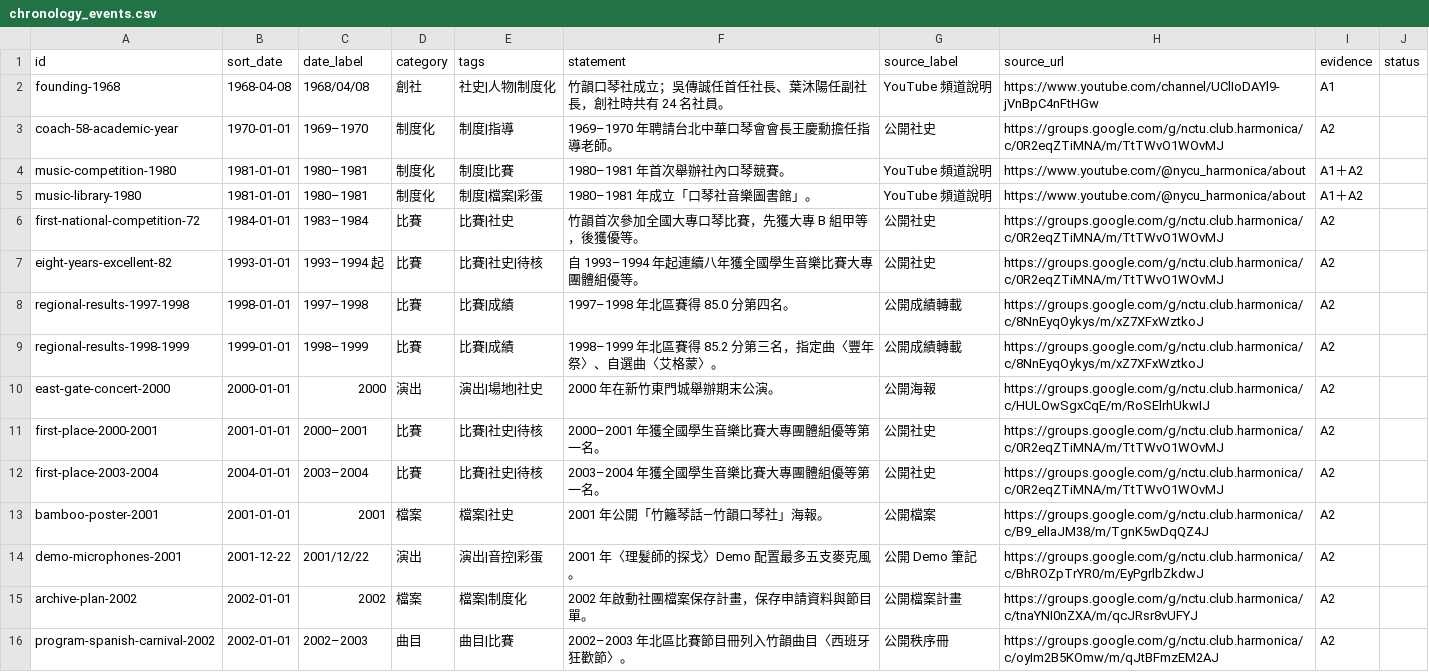
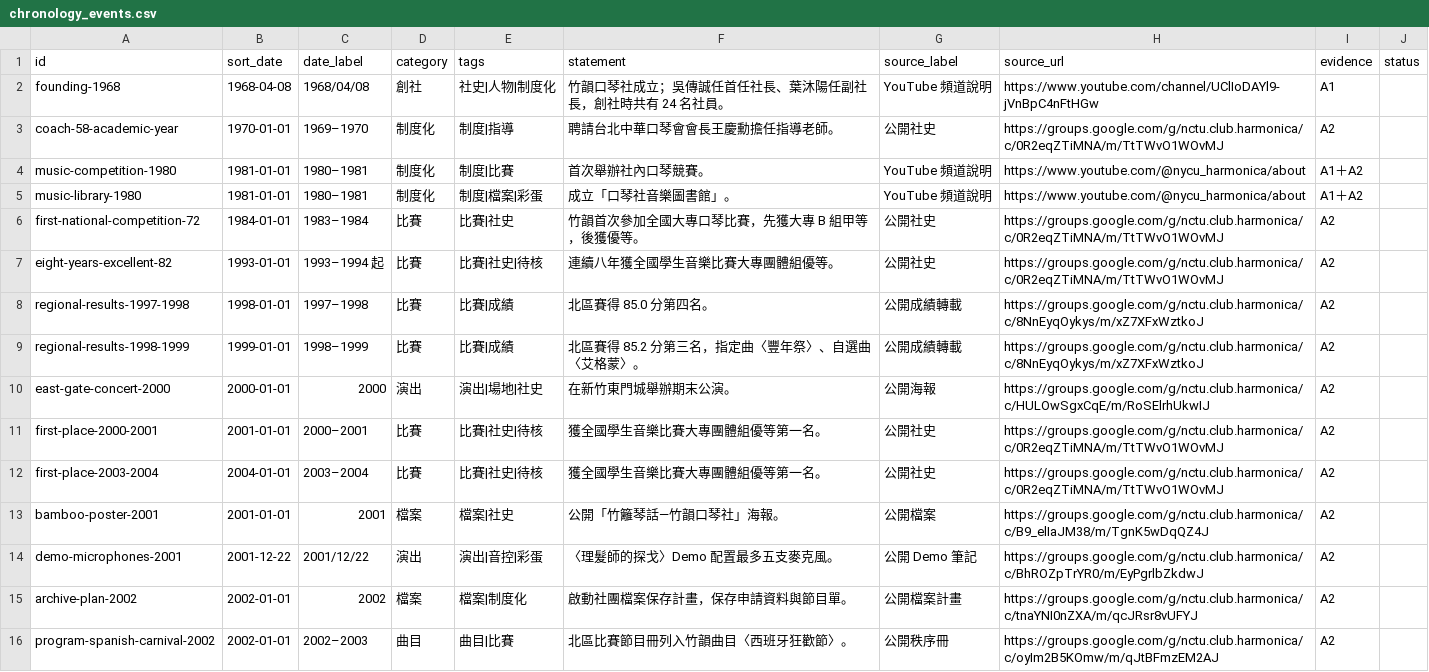
Before and after one commit to nycu-harmonica/nycu-harmonica.github.io, a CSV file: static/data/chronology_events.csv, drawn as a sheet; only a part is shown; the diff covers the shown part only.

Commit message:
fix(chronology): remove repeated event dates

```diff
--- a/static/data/chronology_events.csv
+++ b/static/data/chronology_events.csv
@@ -2,15 +2,15 @@ id,sort_date,date_label,category,tags,statement,source_label,source_url,evidence
 founding-1968,1968-04-08,1968/04/08,創社,社史|人物|制度化,竹韻口琴社成立；吳傳誠任首任社長、葉沐陽任副社長，創社時共有 24 名社員。,YouTube 頻道說明,https://www.youtube.com/channel/UClIoDAYl9-jVnBpC4nFtHGw,A1,
-coach-58-academic-year,1970-01-01,1969–1970,制度化,制度|指導,1969–1970 年聘請台北中華口琴會會長王慶勳擔任指導老師。,公開社史,https://groups.google.com/g/nctu.club.harmonica/c/0R2eqZTiMNA/m/TtTWvO1WOvMJ,A2,
-music-competition-1980,1981-01-01,1980–1981,制度化,制度|比賽,1980–1981 年首次舉辦社內口琴競賽。,YouTube 頻道說明,https://www.youtube.com/@nycu_harmonica/about,A1＋A2,
-music-library-1980,1981-01-01,1980–1981,制度化,制度|檔案|彩蛋,1980–1981 年成立「口琴社音樂圖書館」。,YouTube 頻道說明,https://www.youtube.com/@nycu_harmonica/about,A1＋A2,
+coach-58-academic-year,1970-01-01,1969–1970,制度化,制度|指導,聘請台北中華口琴會會長王慶勳擔任指導老師。,公開社史,https://groups.google.com/g/nctu.club.harmonica/c/0R2eqZTiMNA/m/TtTWvO1WOvMJ,A2,
+music-competition-1980,1981-01-01,1980–1981,制度化,制度|比賽,首次舉辦社內口琴競賽。,YouTube 頻道說明,https://www.youtube.com/@nycu_harmonica/about,A1＋A2,
+music-library-1980,1981-01-01,1980–1981,制度化,制度|檔案|彩蛋,成立「口琴社音樂圖書館」。,YouTube 頻道說明,https://www.youtube.com/@nycu_harmonica/about,A1＋A2,
 first-national-competition-72,1984-01-01,1983–1984,比賽,比賽|社史,竹韻首次參加全國大專口琴比賽，先獲大專 B 組甲等，後獲優等。,公開社史,https://groups.google.com/g/nctu.club.harmonica/c/0R2eqZTiMNA/m/TtTWvO1WOvMJ,A2,
-eight-years-excellent-82,1993-01-01,1993–1994 起,比賽,比賽|社史|待核,自 1993–1994 年起連續八年獲全國學生音樂比賽大專團體組優等。,公開社史,https://groups.google.com/g/nctu.club.harmonica/c/0R2eqZTiMNA/m/TtTWvO1WOvMJ,A2,
-regional-results-1997-1998,1998-01-01,1997–1998,比賽,比賽|成績,1997–1998 年北區賽得 85.0 分第四名。,公開成績轉載,https://groups.google.com/g/nctu.club.harmonica/c/8NnEyqOykys/m/xZ7XFxWztkoJ,A2,
-regional-results-1998-1999,1999-01-01,1998–1999,比賽,比賽|成績,1998–1999 年北區賽得 85.2 分第三名，指定曲〈豐年祭〉、自選曲〈艾格蒙〉。,公開成績轉載,https://groups.google.com/g/nctu.club.harmonica/c/8NnEyqOykys/m/xZ7XFxWztkoJ,A2,
-east-gate-concert-2000,2000-01-01,2000,演出,演出|場地|社史,2000 年在新竹東門城舉辦期末公演。,公開海報,https://groups.google.com/g/nctu.club.harmonica/c/HULOwSgxCqE/m/RoSElrhUkwIJ,A2,
-first-place-2000-2001,2001-01-01,2000–2001,比賽,比賽|社史|待核,2000–2001 年獲全國學生音樂比賽大專團體組優等第一名。,公開社史,https://groups.google.com/g/nctu.club.harmonica/c/0R2eqZTiMNA/m/TtTWvO1WOvMJ,A2,
-first-place-2003-2004,2004-01-01,2003–2004,比賽,比賽|社史|待核,2003–2004 年獲全國學生音樂比賽大專團體組優等第一名。,公開社史,https://groups.google.com/g/nctu.club.harmonica/c/0R2eqZTiMNA/m/TtTWvO1WOvMJ,A2,
-bamboo-poster-2001,2001-01-01,2001,檔案,檔案|社史,2001 年公開「竹籬琴話—竹韻口琴社」海報。,公開檔案,https://groups.google.com/g/nctu.club.harmonica/c/B9_elIaJM38/m/TgnK5wDqQZ4J,A2,
-demo-microphones-2001,2001-12-22,2001/12/22,演出,演出|音控|彩蛋,2001 年〈理髮師的探戈〉Demo 配置最多五支麥克風。,公開 Demo 筆記,https://groups.google.com/g/nctu.club.harmonica/c/BhROZpTrYR0/m/EyPgrlbZkdwJ,A2,
-archive-plan-2002,2002-01-01,2002,檔案,檔案|制度化,2002 年啟動社團檔案保存計畫，保存申請資料與節目單。,公開檔案計畫,https://groups.google.com/g/nctu.club.harmonica/c/tnaYNI0nZXA/m/qcJRsr8vUFYJ,A2,
-program-spanish-carnival-2002,2002-01-01,2002–2003,曲目,曲目|比賽,2002–2003 年北區比賽節目冊列入竹韻曲目〈西班牙狂歡節〉。,公開秩序冊,https://groups.google.com/g/nctu.club.harmonica/c/oyIm2B5KOmw/m/qJtBFmzEM2AJ,A2,
+eight-years-excellent-82,1993-01-01,1993–1994 起,比賽,比賽|社史|待核,連續八年獲全國學生音樂比賽大專團體組優等。,公開社史,https://groups.google.com/g/nctu.club.harmonica/c/0R2eqZTiMNA/m/TtTWvO1WOvMJ,A2,
+regional-results-1997-1998,1998-01-01,1997–1998,比賽,比賽|成績,北區賽得 85.0 分第四名。,公開成績轉載,https://groups.google.com/g/nctu.club.harmonica/c/8NnEyqOykys/m/xZ7XFxWztkoJ,A2,
+regional-results-1998-1999,1999-01-01,1998–1999,比賽,比賽|成績,北區賽得 85.2 分第三名，指定曲〈豐年祭〉、自選曲〈艾格蒙〉。,公開成績轉載,https://groups.google.com/g/nctu.club.harmonica/c/8NnEyqOykys/m/xZ7XFxWztkoJ,A2,
+east-gate-concert-2000,2000-01-01,2000,演出,演出|場地|社史,在新竹東門城舉辦期末公演。,公開海報,https://groups.google.com/g/nctu.club.harmonica/c/HULOwSgxCqE/m/RoSElrhUkwIJ,A2,
+first-place-2000-2001,2001-01-01,2000–2001,比賽,比賽|社史|待核,獲全國學生音樂比賽大專團體組優等第一名。,公開社史,https://groups.google.com/g/nctu.club.harmonica/c/0R2eqZTiMNA/m/TtTWvO1WOvMJ,A2,
+first-place-2003-2004,2004-01-01,2003–2004,比賽,比賽|社史|待核,獲全國學生音樂比賽大專團體組優等第一名。,公開社史,https://groups.google.com/g/nctu.club.harmonica/c/0R2eqZTiMNA/m/TtTWvO1WOvMJ,A2,
+bamboo-poster-2001,2001-01-01,2001,檔案,檔案|社史,公開「竹籬琴話—竹韻口琴社」海報。,公開檔案,https://groups.google.com/g/nctu.club.harmonica/c/B9_elIaJM38/m/TgnK5wDqQZ4J,A2,
+demo-microphones-2001,2001-12-22,2001/12/22,演出,演出|音控|彩蛋,〈理髮師的探戈〉Demo 配置最多五支麥克風。,公開 Demo 筆記,https://groups.google.com/g/nctu.club.harmonica/c/BhROZpTrYR0/m/EyPgrlbZkdwJ,A2,
+archive-plan-2002,2002-01-01,2002,檔案,檔案|制度化,啟動社團檔案保存計畫，保存申請資料與節目單。,公開檔案計畫,https://groups.google.com/g/nctu.club.harmonica/c/tnaYNI0nZXA/m/qcJRsr8vUFYJ,A2,
+program-spanish-carnival-2002,2002-01-01,2002–2003,曲目,曲目|比賽,北區比賽節目冊列入竹韻曲目〈西班牙狂歡節〉。,公開秩序冊,https://groups.google.com/g/nctu.club.harmonica/c/oyIm2B5KOmw/m/qJtBFmzEM2AJ,A2,
```
Also changed, not shown: 57 edited cells elsewhere in this file, 2 other files.
